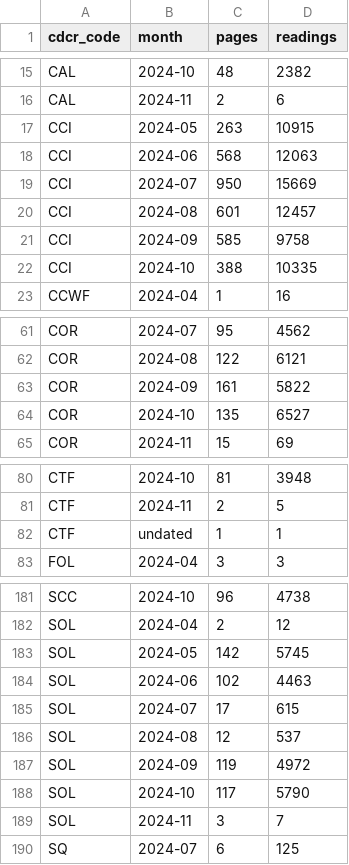
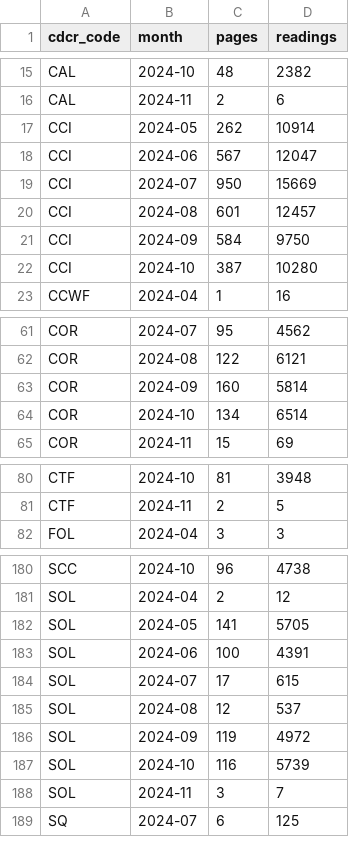
Before and after one commit to mbecica/cdcr_facility_data, a CSV file: data/heat/heat_plan_2024/indoor/coverage.csv, drawn as a sheet; only a part is shown, gaps mark what is left out; the diff covers the shown part only.

```diff
--- a/data/heat/heat_plan_2024/indoor/coverage.csv
+++ b/data/heat/heat_plan_2024/indoor/coverage.csv
@@ -16,8 +16,8 @@ CAL,2024-10,48,2382
 CAL,2024-11,2,6
-CCI,2024-05,263,10915
-CCI,2024-06,568,12063
+CCI,2024-05,262,10914
+CCI,2024-06,567,12047
 CCI,2024-07,950,15669
 CCI,2024-08,601,12457
-CCI,2024-09,585,9758
-CCI,2024-10,388,10335
+CCI,2024-09,584,9750
+CCI,2024-10,387,10280
 CCWF,2024-04,1,16
@@ -62,4 +62,4 @@ COR,2024-07,95,4562
 COR,2024-08,122,6121
-COR,2024-09,161,5822
-COR,2024-10,135,6527
+COR,2024-09,160,5814
+COR,2024-10,134,6514
 COR,2024-11,15,69
@@ -81,3 +81,2 @@ CTF,2024-10,81,3948
 CTF,2024-11,2,5
-CTF,undated,1,1
 FOL,2024-04,3,3
@@ -182,4 +181,4 @@ SCC,2024-10,96,4738
 SOL,2024-04,2,12
-SOL,2024-05,142,5745
-SOL,2024-06,102,4463
+SOL,2024-05,141,5705
+SOL,2024-06,100,4391
 SOL,2024-07,17,615
@@ -187,3 +186,3 @@ SOL,2024-08,12,537
 SOL,2024-09,119,4972
-SOL,2024-10,117,5790
+SOL,2024-10,116,5739
 SOL,2024-11,3,7
```
Also changed, not shown: 20 edited cells elsewhere in this file, 20 other files.
